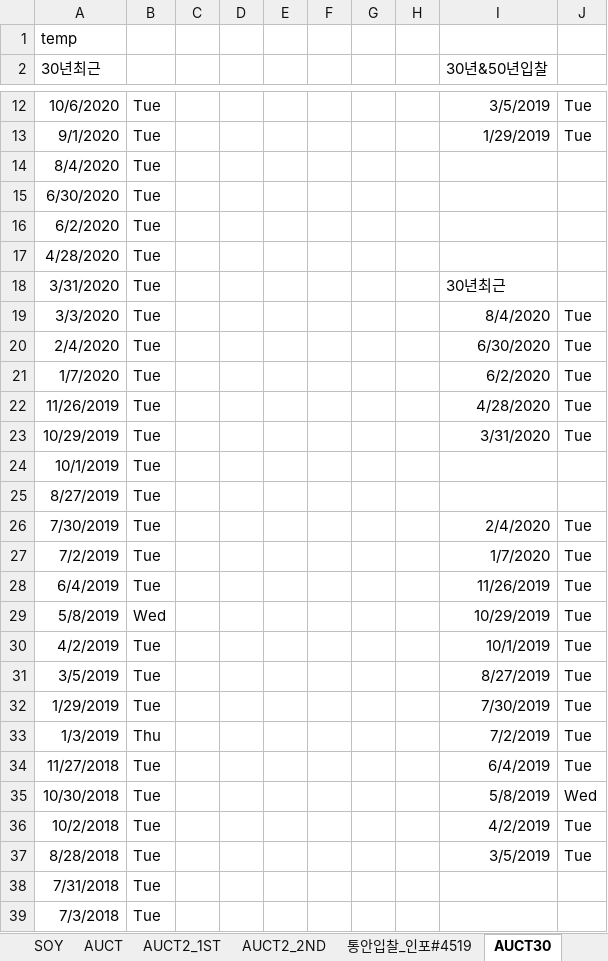
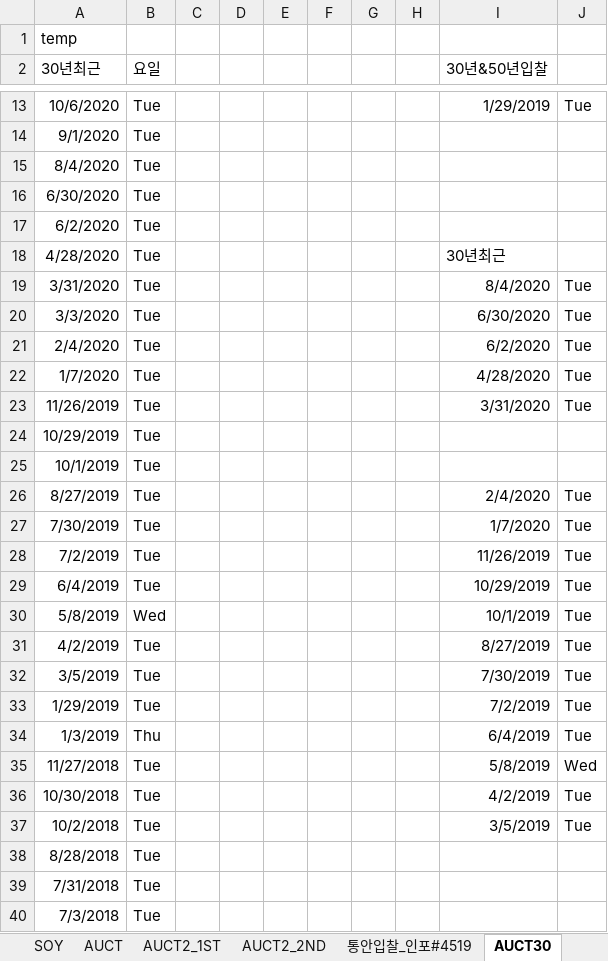
Before and after one commit to jae-min-park/kbsecurities, an Excel workbook: prd/case_project/dates.xlsx, sheet AUCT30, drawn as a sheet; only a part is shown, gaps mark what is left out; values as stored, in another font and other column widths than the file's, no borders; addresses are those after the commit; the diff covers the shown part only; the diff names each change by its address in the sheet, - before the commit and + after, or states it on an @@ line.

Commit message:
casereport와 deltaflow에서 조회되는 dates 파일

```diff
--- a/prd/case_project/dates.xlsx (sheet AUCT30)
+++ b/prd/case_project/dates.xlsx (sheet AUCT30)
-B2: (empty)
+B2: 요일
-I13 (30년&50년입찰): 3/5/2019
+I13 (30년&50년입찰): 1/29/2019
-I14 (30년&50년입찰): 1/29/2019
+I14 (30년&50년입찰): (empty)
-J14: Tue
+J14: (empty)
-I18 (30년&50년입찰): (empty)
+I18 (30년&50년입찰): 30년최근
-I19 (30년&50년입찰): 30년최근
+I19 (30년&50년입찰): 8/4/2020
-J19: (empty)
+J19: Tue
-I20 (30년&50년입찰): 8/4/2020
+I20 (30년&50년입찰): 6/30/2020
-I21 (30년&50년입찰): 6/30/2020
+I21 (30년&50년입찰): 6/2/2020
-I22 (30년&50년입찰): 6/2/2020
+I22 (30년&50년입찰): 4/28/2020
-I23 (30년&50년입찰): 4/28/2020
+I23 (30년&50년입찰): 3/31/2020
-I24 (30년&50년입찰): 3/31/2020
+I24 (30년&50년입찰): (empty)
-J24: Tue
+J24: (empty)
-I26 (30년&50년입찰): (empty)
+I26 (30년&50년입찰): 2/4/2020
-J26: (empty)
+J26: Tue
-I27 (30년&50년입찰): 2/4/2020
+I27 (30년&50년입찰): 1/7/2020
-I28 (30년&50년입찰): 1/7/2020
+I28 (30년&50년입찰): 11/26/2019
-I29 (30년&50년입찰): 11/26/2019
+I29 (30년&50년입찰): 10/29/2019
-I30 (30년&50년입찰): 10/29/2019
+I30 (30년&50년입찰): 10/1/2019
-I31 (30년&50년입찰): 10/1/2019
+I31 (30년&50년입찰): 8/27/2019
-I32 (30년&50년입찰): 8/27/2019
+I32 (30년&50년입찰): 7/30/2019
-I33 (30년&50년입찰): 7/30/2019
+I33 (30년&50년입찰): 7/2/2019
-I34 (30년&50년입찰): 7/2/2019
+I34 (30년&50년입찰): 6/4/2019
-I35 (30년&50년입찰): 6/4/2019
+I35 (30년&50년입찰): 5/8/2019
-J35: Tue
+J35: Wed
-I36 (30년&50년입찰): 5/8/2019
+I36 (30년&50년입찰): 4/2/2019
-J36: Wed
+J36: Tue
-I37 (30년&50년입찰): 4/2/2019
+I37 (30년&50년입찰): 3/5/2019
-I38 (30년&50년입찰): 3/5/2019
+I38 (30년&50년입찰): (empty)
-J38: Tue
+J38: (empty)
```
Also changed, not shown: 1 added row and 9 edited cells elsewhere in this sheet, sheet HOLI_KR, sheet AUCT5, sheet AUCT10, sheet AUCTNONE, sheet AUCT3, sheet BOKMPC_ALL, other sheet tabs, formulas that keep their value.
